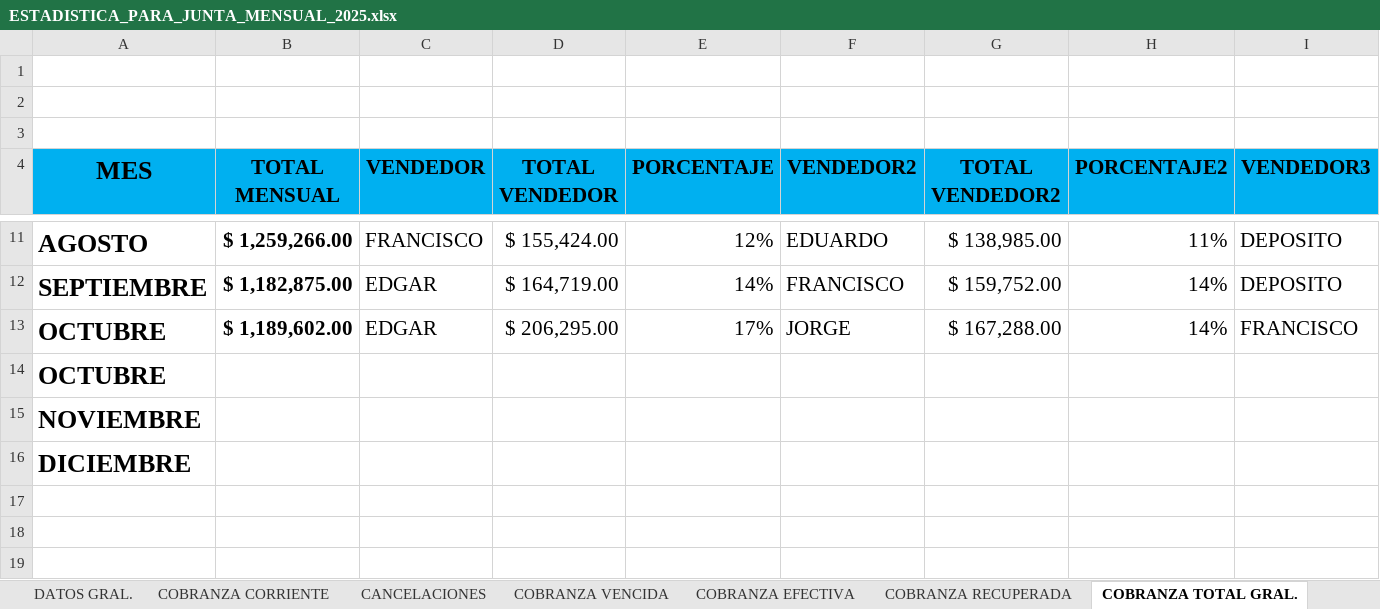
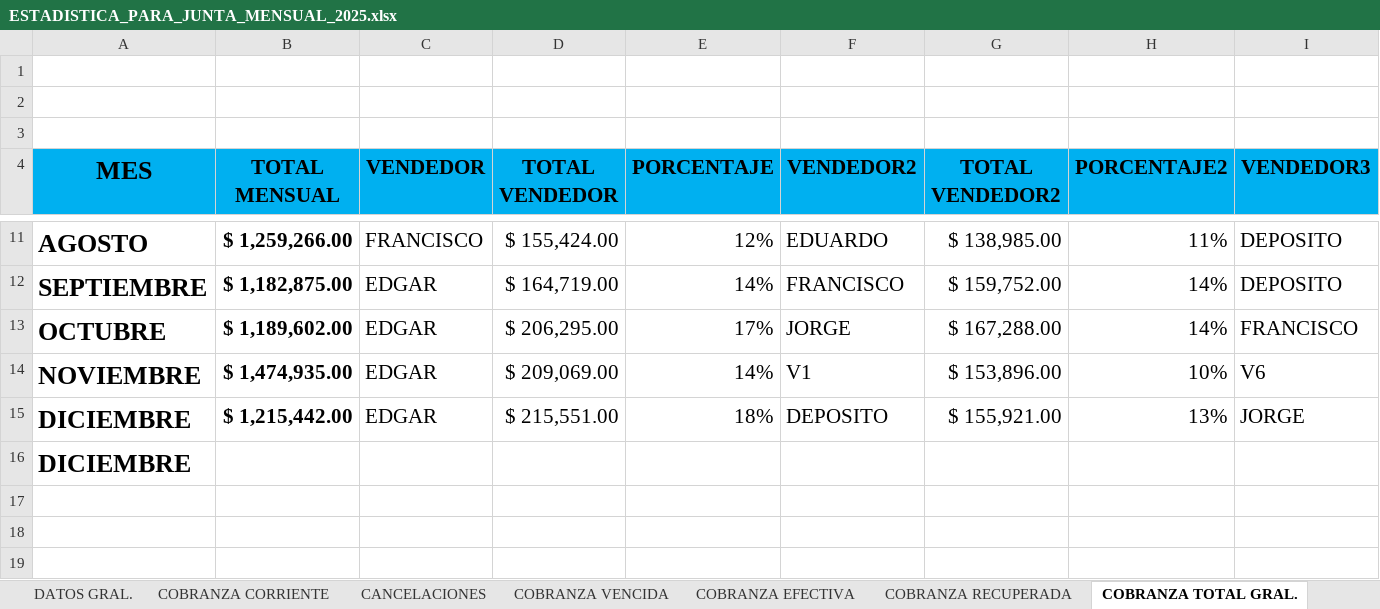
Before and after one commit to sunkwolf12-bit/luna, an Excel workbook: workspaces/cobranza/estadisticas/ESTADISTICA_PARA_JUNTA_MENSUAL_2025.xlsx, sheet COBRANZA TOTAL GRAL., drawn as a sheet; only a part is shown, gaps mark what is left out; values as stored, in another font and other column widths than the file's, no borders; table styles not drawn; removed rows and columns are numbered as before the commit, all else as after; rows hold the shown columns only; the diff names each change by its address in the sheet, - before the commit and + after, or states it on an @@ line.

```diff
--- a/workspaces/cobranza/estadisticas/ESTADISTICA_PARA_JUNTA_MENSUAL_2025.xlsx (sheet COBRANZA TOTAL GRAL.)
+++ b/workspaces/cobranza/estadisticas/ESTADISTICA_PARA_JUNTA_MENSUAL_2025.xlsx (sheet COBRANZA TOTAL GRAL.)
-row 14: OCTUBRE
-row 15: NOVIEMBRE
+row 14: NOVIEMBRE | $ 1,474,935.00 | EDGAR | $ 209,069.00 | 14% | V1 | $ 153,896.00 | 10% | V6
+row 15: DICIEMBRE | $ 1,215,442.00 | EDGAR | $ 215,551.00 | 18% | DEPOSITO | $ 155,921.00 | 13% | JORGE
```
Also changed, not shown: sheet COBRANZA CORRIENTE, sheet COBRANZA RECUPERADA, sheet CANCELACIONES, sheet COBRANZA EFECTIVA, sheet COBRANZA VENCIDA, sheet DATOS GRAL., 2 more sheets, 14 other files.
